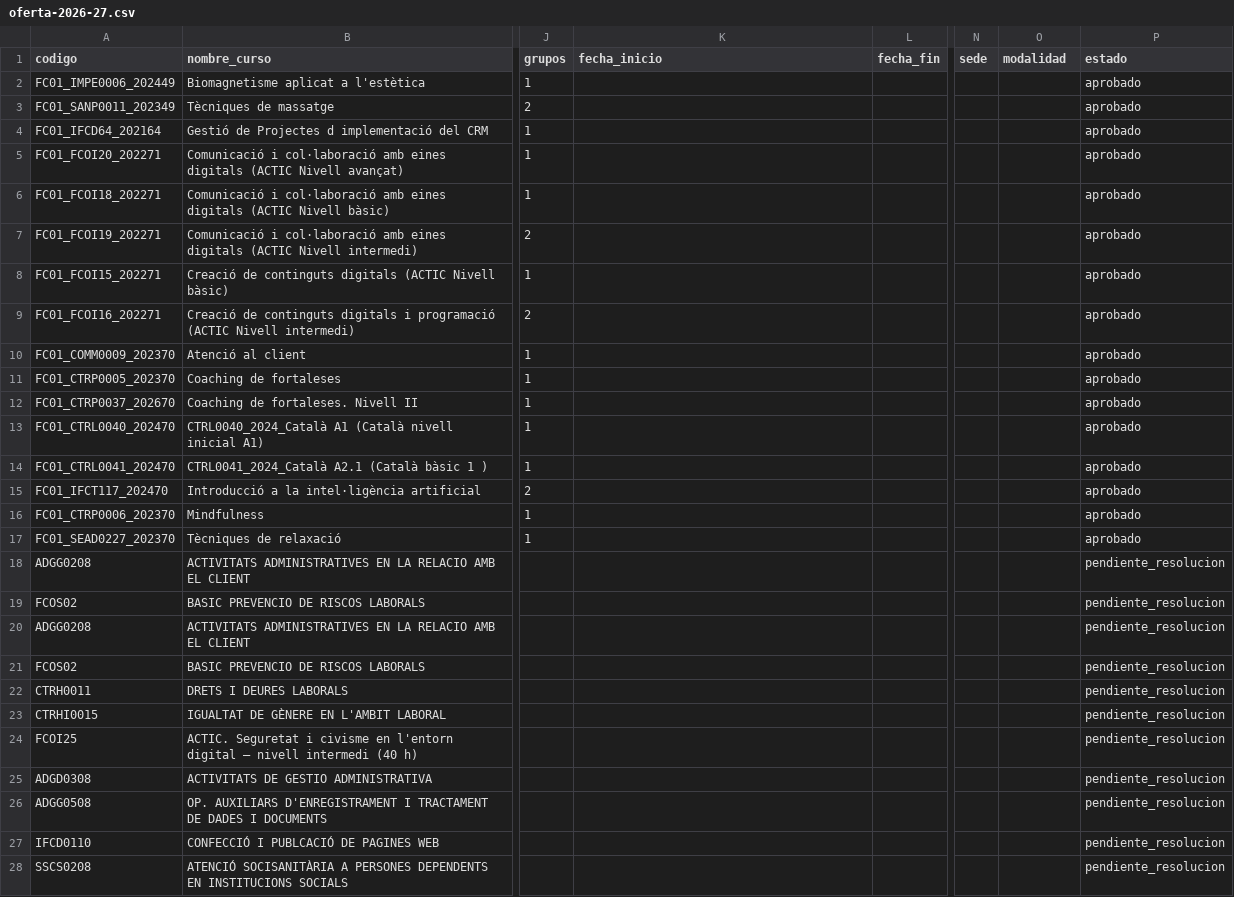
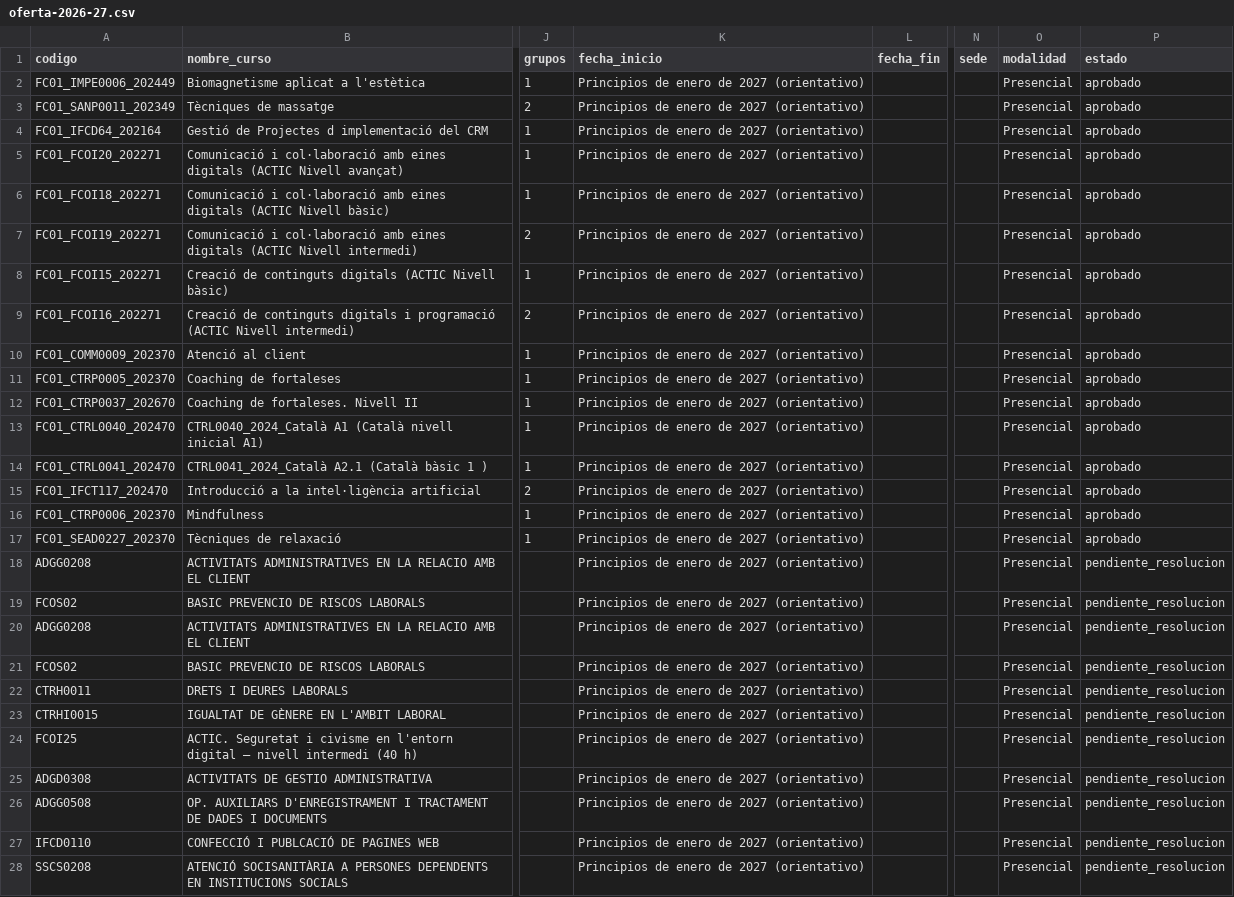
Before and after one commit to MultimediaGerencia/Multimedia, a CSV file: proyectos/whatsapp-ia/conocimiento/oferta-2026-27.csv, drawn as a sheet; only a part is shown, gaps mark what is left out; the diff covers the shown part only; the diff names each change by its address in the sheet, - before the commit and + after, or states it on an @@ line.

```diff
--- a/proyectos/whatsapp-ia/conocimiento/oferta-2026-27.csv
+++ b/proyectos/whatsapp-ia/conocimiento/oferta-2026-27.csv
-K2:K28 (fecha_inicio): (empty)
+K2:K28 (fecha_inicio): Principios de enero de 2027 (orientativo)
-O2:O28 (modalidad): (empty)
+O2:O28 (modalidad): Presencial
```
Also changed, not shown: 10 edited cells elsewhere in this file, 2 other files.
